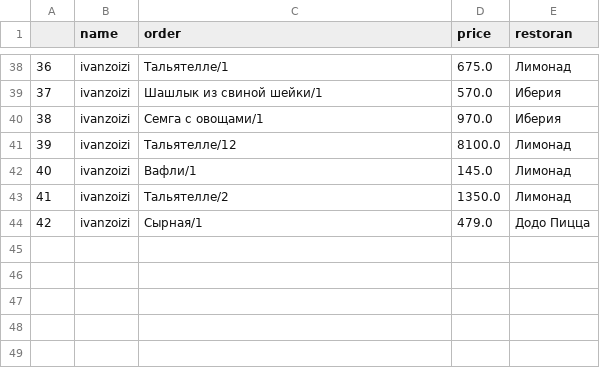
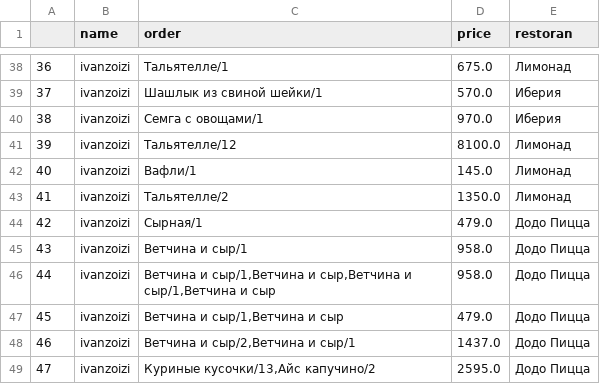
Before and after one commit to IvanZoizi/HackTelegramBot-, a CSV file: order.csv, drawn as a sheet; only a part is shown, gaps mark what is left out.

```diff
--- a/order.csv
+++ b/order.csv
@@ -44 +44,6 @@
 42,ivanzoizi,Сырная/1,479.0,Додо Пицца
+43,ivanzoizi,Ветчина и сыр/1,958.0,Додо Пицца
+44,ivanzoizi,"Ветчина и сыр/1,Ветчина и сыр,Ветчина и сыр/1,Ветчина и сыр",958.0,Додо Пицца
+45,ivanzoizi,"Ветчина и сыр/1,Ветчина и сыр",479.0,Додо Пицца
+46,ivanzoizi,"Ветчина и сыр/2,Ветчина и сыр/1",1437.0,Додо Пицца
+47,ivanzoizi,"Куриные кусочки/13,Айс капучино/2",2595.0,Додо Пицца
```
Also changed, not shown: 1 other file.
